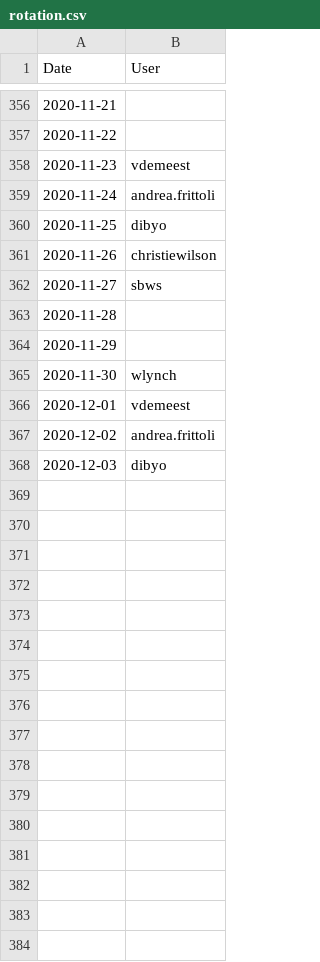
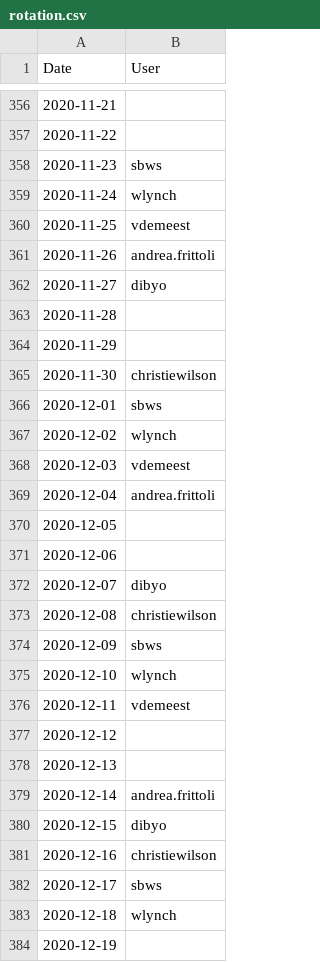
Before and after one commit to tektoncd/plumbing, a CSV file: buildbot/rotation.csv, drawn as a sheet; only a part is shown, gaps mark what is left out; the diff covers the shown part only.

```diff
--- a/buildbot/rotation.csv
+++ b/buildbot/rotation.csv
@@ -357,12 +357,28 @@ Date,User
 2020-11-22,
-2020-11-23,vdemeest
-2020-11-24,andrea.frittoli
-2020-11-25,dibyo
-2020-11-26,christiewilson
-2020-11-27,sbws
+2020-11-23,sbws
+2020-11-24,wlynch
+2020-11-25,vdemeest
+2020-11-26,andrea.frittoli
+2020-11-27,dibyo
 2020-11-28,
 2020-11-29,
-2020-11-30,wlynch
-2020-12-01,vdemeest
-2020-12-02,andrea.frittoli
-2020-12-03,dibyo
+2020-11-30,christiewilson
+2020-12-01,sbws
+2020-12-02,wlynch
+2020-12-03,vdemeest
+2020-12-04,andrea.frittoli
+2020-12-05,
+2020-12-06,
+2020-12-07,dibyo
+2020-12-08,christiewilson
+2020-12-09,sbws
+2020-12-10,wlynch
+2020-12-11,vdemeest
+2020-12-12,
+2020-12-13,
+2020-12-14,andrea.frittoli
+2020-12-15,dibyo
+2020-12-16,christiewilson
+2020-12-17,sbws
+2020-12-18,wlynch
+2020-12-19,
```
Also changed, not shown: 12 added rows and 119 edited cells elsewhere in this file.
